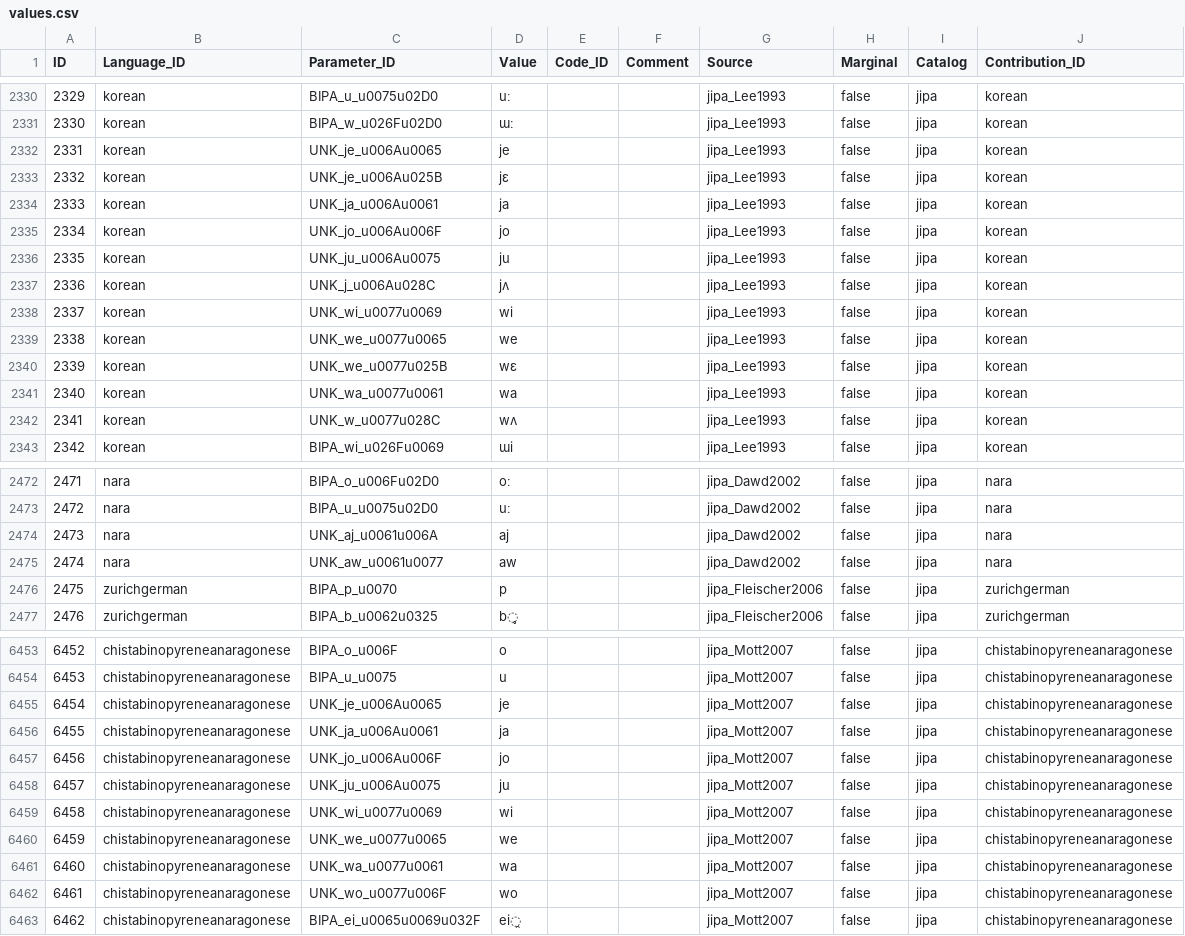
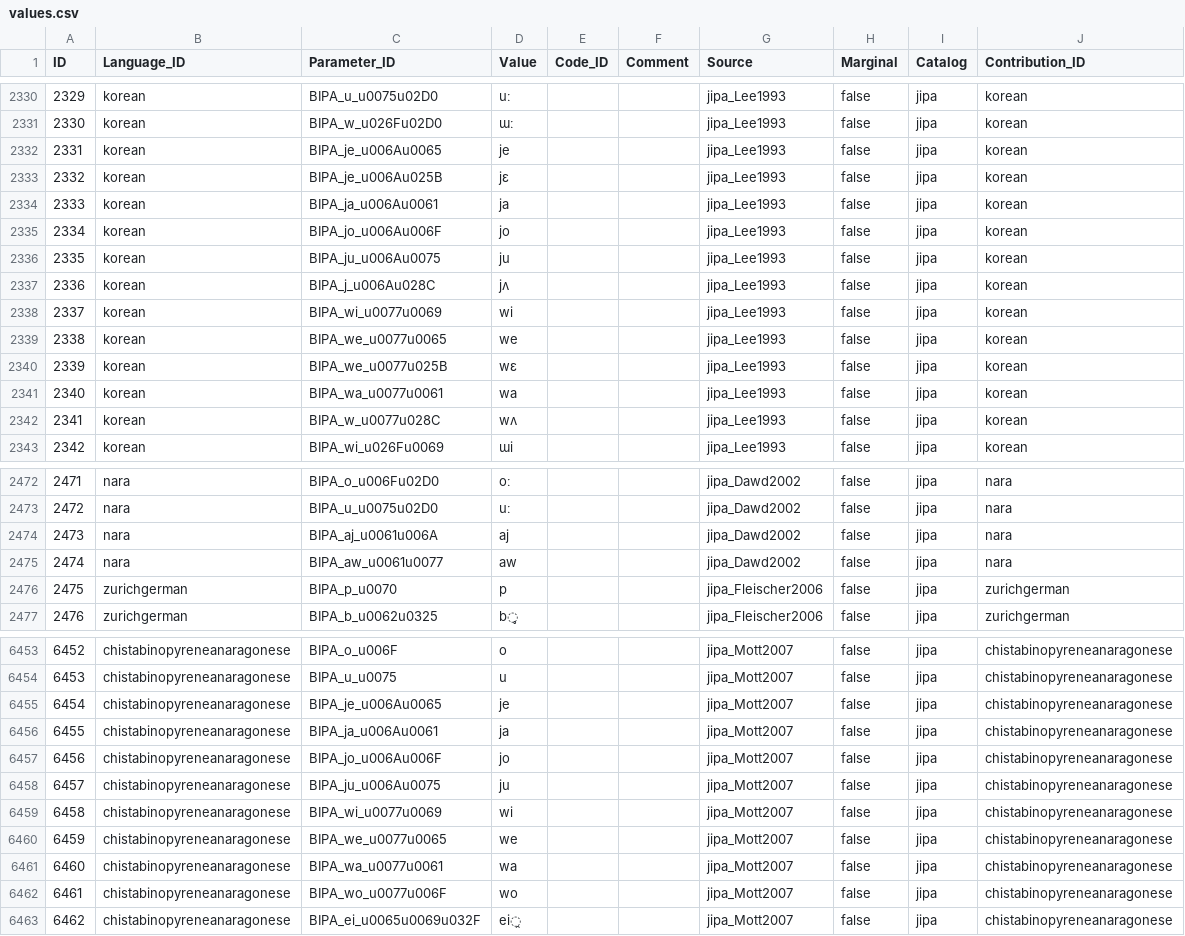
Before and after one commit to tresoldi/jipa, a CSV file: cldf/values.csv, drawn as a sheet; only a part is shown, gaps mark what is left out; the diff covers the shown part only.

```diff
--- a/cldf/values.csv
+++ b/cldf/values.csv
@@ -2331,13 +2331,13 @@ ID,Language_ID,Parameter_ID,Value,Code_ID,Comment,Source,Marginal,Catalog,Contri
 2330,korean,BIPA_w_u026Fu02D0,ɯː,,,jipa_Lee1993,false,jipa,korean
-2331,korean,UNK_je_u006Au0065,je,,,jipa_Lee1993,false,jipa,korean
-2332,korean,UNK_je_u006Au025B,jɛ,,,jipa_Lee1993,false,jipa,korean
-2333,korean,UNK_ja_u006Au0061,ja,,,jipa_Lee1993,false,jipa,korean
-2334,korean,UNK_jo_u006Au006F,jo,,,jipa_Lee1993,false,jipa,korean
-2335,korean,UNK_ju_u006Au0075,ju,,,jipa_Lee1993,false,jipa,korean
-2336,korean,UNK_j_u006Au028C,jʌ,,,jipa_Lee1993,false,jipa,korean
-2337,korean,UNK_wi_u0077u0069,wi,,,jipa_Lee1993,false,jipa,korean
-2338,korean,UNK_we_u0077u0065,we,,,jipa_Lee1993,false,jipa,korean
-2339,korean,UNK_we_u0077u025B,wɛ,,,jipa_Lee1993,false,jipa,korean
-2340,korean,UNK_wa_u0077u0061,wa,,,jipa_Lee1993,false,jipa,korean
-2341,korean,UNK_w_u0077u028C,wʌ,,,jipa_Lee1993,false,jipa,korean
+2331,korean,BIPA_je_u006Au0065,je,,,jipa_Lee1993,false,jipa,korean
+2332,korean,BIPA_je_u006Au025B,jɛ,,,jipa_Lee1993,false,jipa,korean
+2333,korean,BIPA_ja_u006Au0061,ja,,,jipa_Lee1993,false,jipa,korean
+2334,korean,BIPA_jo_u006Au006F,jo,,,jipa_Lee1993,false,jipa,korean
+2335,korean,BIPA_ju_u006Au0075,ju,,,jipa_Lee1993,false,jipa,korean
+2336,korean,BIPA_j_u006Au028C,jʌ,,,jipa_Lee1993,false,jipa,korean
+2337,korean,BIPA_wi_u0077u0069,wi,,,jipa_Lee1993,false,jipa,korean
+2338,korean,BIPA_we_u0077u0065,we,,,jipa_Lee1993,false,jipa,korean
+2339,korean,BIPA_we_u0077u025B,wɛ,,,jipa_Lee1993,false,jipa,korean
+2340,korean,BIPA_wa_u0077u0061,wa,,,jipa_Lee1993,false,jipa,korean
+2341,korean,BIPA_w_u0077u028C,wʌ,,,jipa_Lee1993,false,jipa,korean
 2342,korean,BIPA_wi_u026Fu0069,ɯi,,,jipa_Lee1993,false,jipa,korean
@@ -2473,4 +2473,4 @@ ID,Language_ID,Parameter_ID,Value,Code_ID,Comment,Source,Marginal,Catalog,Contri
 2472,nara,BIPA_u_u0075u02D0,uː,,,jipa_Dawd2002,false,jipa,nara
-2473,nara,UNK_aj_u0061u006A,aj,,,jipa_Dawd2002,false,jipa,nara
-2474,nara,UNK_aw_u0061u0077,aw,,,jipa_Dawd2002,false,jipa,nara
+2473,nara,BIPA_aj_u0061u006A,aj,,,jipa_Dawd2002,false,jipa,nara
+2474,nara,BIPA_aw_u0061u0077,aw,,,jipa_Dawd2002,false,jipa,nara
 2475,zurichgerman,BIPA_p_u0070,p,,,jipa_Fleischer2006,false,jipa,zurichgerman
@@ -6454,10 +6454,10 @@ ID,Language_ID,Parameter_ID,Value,Code_ID,Comment,Source,Marginal,Catalog,Contri
 6453,chistabinopyreneanaragonese,BIPA_u_u0075,u,,,jipa_Mott2007,false,jipa,chistabinopyreneanaragonese
-6454,chistabinopyreneanaragonese,UNK_je_u006Au0065,je,,,jipa_Mott2007,false,jipa,chistabinopyreneanaragonese
-6455,chistabinopyreneanaragonese,UNK_ja_u006Au0061,ja,,,jipa_Mott2007,false,jipa,chistabinopyreneanaragonese
-6456,chistabinopyreneanaragonese,UNK_jo_u006Au006F,jo,,,jipa_Mott2007,false,jipa,chistabinopyreneanaragonese
-6457,chistabinopyreneanaragonese,UNK_ju_u006Au0075,ju,,,jipa_Mott2007,false,jipa,chistabinopyreneanaragonese
-6458,chistabinopyreneanaragonese,UNK_wi_u0077u0069,wi,,,jipa_Mott2007,false,jipa,chistabinopyreneanaragonese
-6459,chistabinopyreneanaragonese,UNK_we_u0077u0065,we,,,jipa_Mott2007,false,jipa,chistabinopyreneanaragonese
-6460,chistabinopyreneanaragonese,UNK_wa_u0077u0061,wa,,,jipa_Mott2007,false,jipa,chistabinopyreneanaragonese
-6461,chistabinopyreneanaragonese,UNK_wo_u0077u006F,wo,,,jipa_Mott2007,false,jipa,chistabinopyreneanaragonese
+6454,chistabinopyreneanaragonese,BIPA_je_u006Au0065,je,,,jipa_Mott2007,false,jipa,chistabinopyreneanaragonese
+6455,chistabinopyreneanaragonese,BIPA_ja_u006Au0061,ja,,,jipa_Mott2007,false,jipa,chistabinopyreneanaragonese
+6456,chistabinopyreneanaragonese,BIPA_jo_u006Au006F,jo,,,jipa_Mott2007,false,jipa,chistabinopyreneanaragonese
+6457,chistabinopyreneanaragonese,BIPA_ju_u006Au0075,ju,,,jipa_Mott2007,false,jipa,chistabinopyreneanaragonese
+6458,chistabinopyreneanaragonese,BIPA_wi_u0077u0069,wi,,,jipa_Mott2007,false,jipa,chistabinopyreneanaragonese
+6459,chistabinopyreneanaragonese,BIPA_we_u0077u0065,we,,,jipa_Mott2007,false,jipa,chistabinopyreneanaragonese
+6460,chistabinopyreneanaragonese,BIPA_wa_u0077u0061,wa,,,jipa_Mott2007,false,jipa,chistabinopyreneanaragonese
+6461,chistabinopyreneanaragonese,BIPA_wo_u0077u006F,wo,,,jipa_Mott2007,false,jipa,chistabinopyreneanaragonese
 6462,chistabinopyreneanaragonese,BIPA_ei_u0065u0069u032F,ei̯,,,jipa_Mott2007,false,jipa,chistabinopyreneanaragonese
```
Also changed, not shown: 105 edited cells elsewhere in this file, cldf/languages.csv, cldf/parameters.csv, 3 other files.
